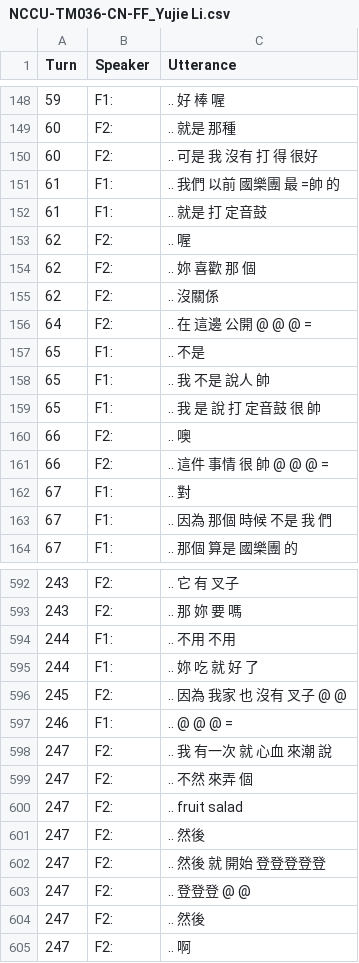
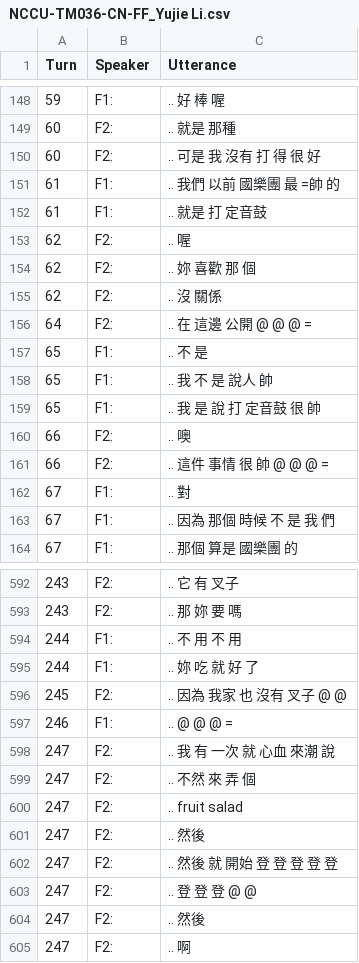
Before and after one commit to kayaulai/taiwan-mandarin-corpus-annotation, a CSV file: 3_manual_tokenised/NCCU-TM036-CN-FF_Yujie Li.csv, drawn as a sheet; only a part is shown, gaps mark what is left out; the diff covers the shown part only.

Commit message:
Update NCCU-TM036-CN-FF_Yujie Li.csv

```diff
--- a/3_manual_tokenised/NCCU-TM036-CN-FF_Yujie Li.csv
+++ b/3_manual_tokenised/NCCU-TM036-CN-FF_Yujie Li.csv
@@ -149,3 +149,3 @@ Turn,Speaker,Utterance
 60,F2:, .. 就是 那種
-60,F2:, .. 可是 我 沒有 打 得 很好
+60,F2:, .. 可是 我 沒有 打 得 很 好
 61,F1:, .. 我們 以前 國樂團 最 =帥 的
@@ -154,6 +154,6 @@ Turn,Speaker,Utterance
 62,F2:, .. 妳 喜歡 那 個
-62,F2:, .. 沒關係
+62,F2:, .. 沒 關係
 64,F2:, .. 在 這邊 公開 @ @ @ =
-65,F1:, .. 不是
-65,F1:, .. 我 不是 說人 帥
+65,F1:, .. 不 是
+65,F1:, .. 我 不 是 說人 帥
 65,F1:, .. 我 是 說 打 定音鼓 很 帥
@@ -162,3 +162,3 @@ Turn,Speaker,Utterance
 67,F1:, .. 對
-67,F1:, .. 因為 那個 時候 不是 我 們
+67,F1:, .. 因為 那個 時候 不 是 我 們
 67,F1:, .. 那個 算是 國樂團 的
@@ -593,3 +593,3 @@ Turn,Speaker,Utterance
 243,F2:, .. 那 妳 要 嗎
-244,F1:, .. 不用 不用
+244,F1:, .. 不 用 不 用
 244,F1:, .. 妳 吃 就 好 了
@@ -597,8 +597,8 @@ Turn,Speaker,Utterance
 246,F1:, .. @ @ @ =
-247,F2:, .. 我 有一次 就 心血 來潮 說
-247,F2:, .. 不然 來弄 個
+247,F2:, .. 我 有 一次 就 心血 來潮 說
+247,F2:, .. 不然 來 弄 個
 247,F2:, .. fruit salad
 247,F2:, .. 然後
-247,F2:, .. 然後 就 開始 登登登登登
-247,F2:, .. 登登登 @ @
+247,F2:, .. 然後 就 開始 登 登 登 登 登
+247,F2:, .. 登 登 登 @ @
 247,F2:, .. 然後
```
Also changed, not shown: 63 edited cells elsewhere in this file.
